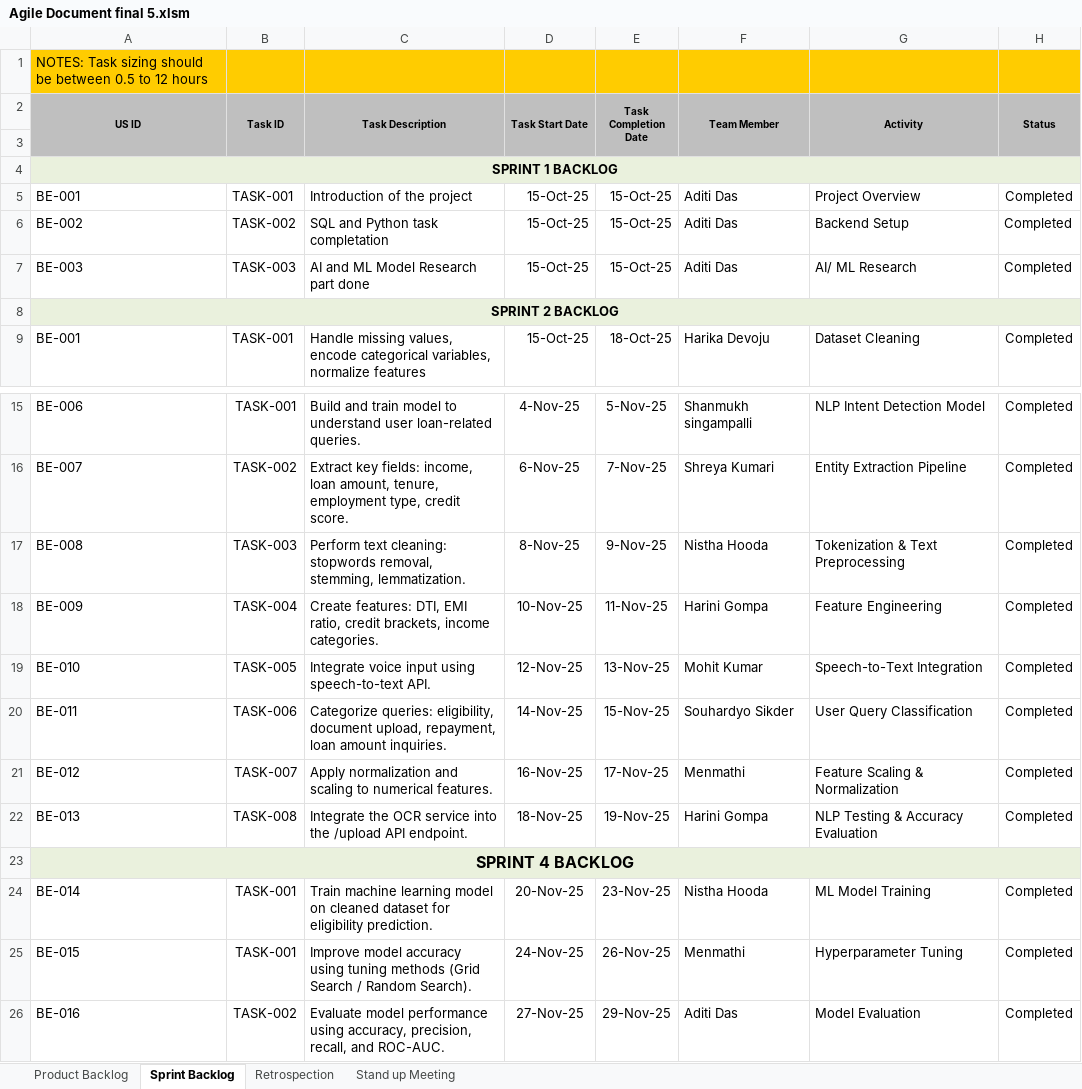
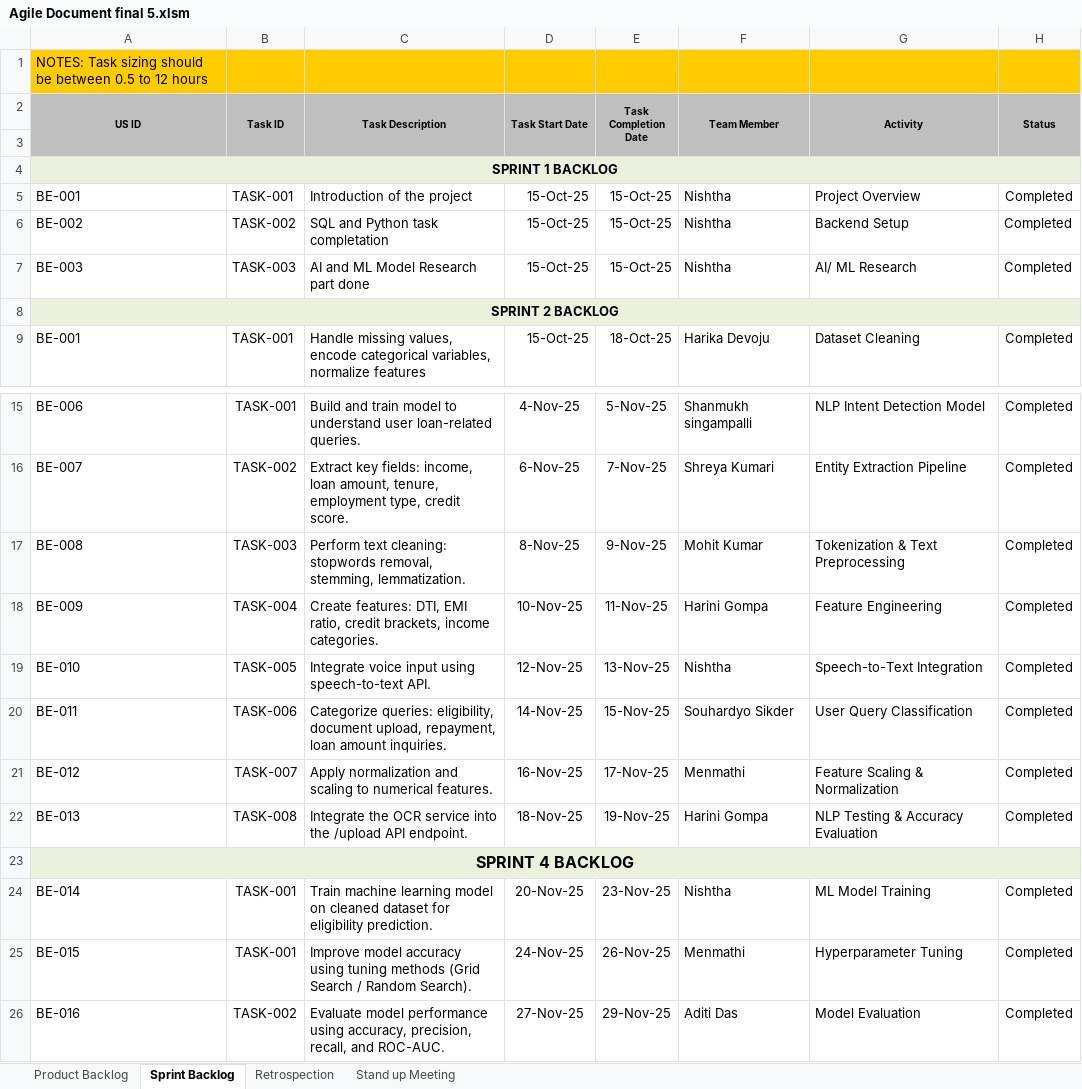
Before and after one commit to men-mathi/Development-of-AI-Powered-Loan-Eligibility-Advisory-System, an Excel workbook: Agile Document final 5.xlsm, sheet Sprint Backlog, drawn as a sheet; only a part is shown, gaps mark what is left out; values as stored, in another font and other column widths than the file's, no borders; the diff names each change by its address in the sheet, - before the commit and + after, or states it on an @@ line.

```diff
--- a/Agile Document final 5.xlsm (sheet Sprint Backlog)
+++ b/Agile Document final 5.xlsm (sheet Sprint Backlog)
-F5:F7 (Team Member): Aditi Das
+F5:F7 (Team Member): Nishtha
-F17 (Team Member): Nistha Hooda
+F17 (Team Member): Mohit Kumar
-F19 (Team Member): Mohit Kumar
+F19 (Team Member): Nishtha
-F24 (Team Member): Nistha Hooda
+F24 (Team Member): Nishtha
```
Also changed, not shown: sheet Retrospection, sheet Product Backlog, 2 other files.
